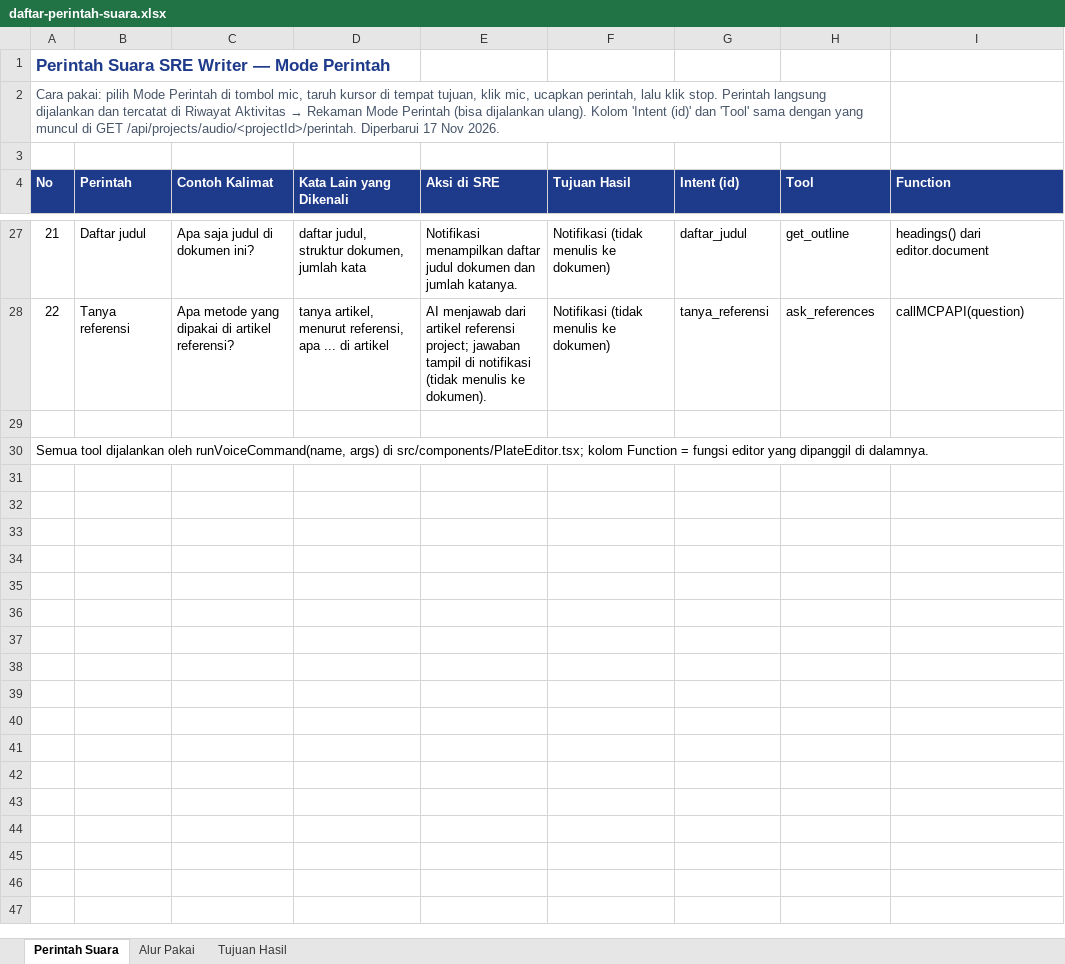
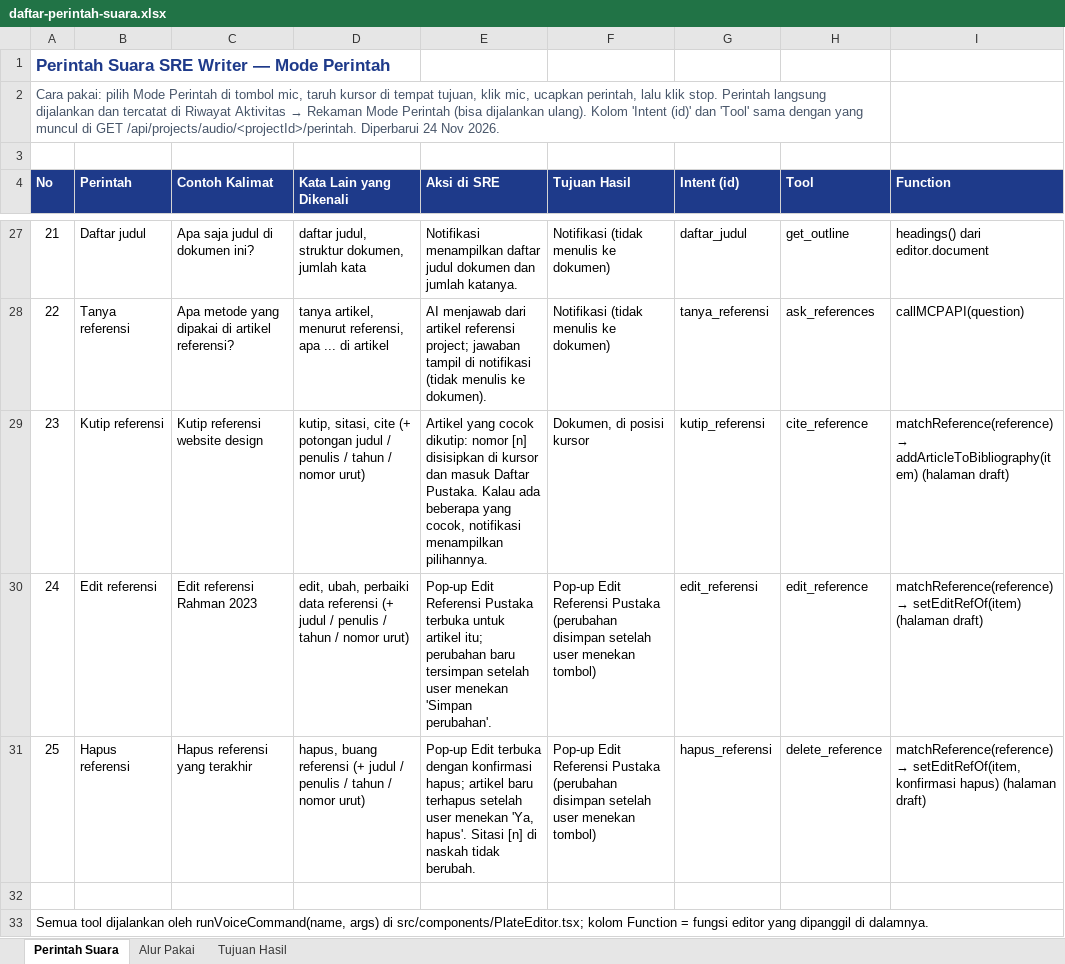
Before and after one commit to Muhamadafat/mysre-monorepo-v2, an Excel workbook: apps/writer/docs/daftar-perintah-suara.xlsx, sheet Perintah Suara, drawn as a sheet; only a part is shown, gaps mark what is left out; values as stored, in another font and other column widths than the file's, no borders; the diff names each change by its address in the sheet, - before the commit and + after, or states it on an @@ line.

```diff
--- a/apps/writer/docs/daftar-perintah-suara.xlsx (sheet Perintah Suara)
+++ b/apps/writer/docs/daftar-perintah-suara.xlsx (sheet Perintah Suara)
@@ column A (No) renumbered in row 2 @@
+row 29: 23 | Kutip referensi | Kutip referensi website design | kutip, sitasi, cite (+ potongan judul / penulis / tahun / nomor urut) | Artikel yang cocok dikutip: nomor [n] disisipkan di kursor dan masuk Daftar Pustaka. Kalau ada beberapa yang cocok, notifikasi menampilkan pilihannya. | Dokumen, di posisi kursor | kutip_referensi | cite_reference | matchReference(reference) → addArticleToBibliography(item) (halaman draft)
+row 30: 24 | Edit referensi | Edit referensi Rahman 2023 | edit, ubah, perbaiki data referensi (+ judul / penulis / tahun / nomor urut) | Pop-up Edit Referensi Pustaka terbuka untuk artikel itu; perubahan baru tersimpan setelah user menekan 'Simpan perubahan'. | Pop-up Edit Referensi Pustaka (perubahan disimpan setelah user menekan tombol) | edit_referensi | edit_reference | matchReference(reference) → setEditRefOf(item) (halaman draft)
+row 31: 25 | Hapus referensi | Hapus referensi yang terakhir | hapus, buang referensi (+ judul / penulis / tahun / nomor urut) | Pop-up Edit terbuka dengan konfirmasi hapus; artikel baru terhapus setelah user menekan 'Ya, hapus'. Sitasi [n] di naskah tidak berubah. | Pop-up Edit Referensi Pustaka (perubahan disimpan setelah user menekan tombol) | hapus_referensi | delete_reference | matchReference(reference) → setEditRefOf(item, konfirmasi hapus) (halaman draft)
```
Also changed, not shown: sheet Tujuan Hasil, 17 other files.
